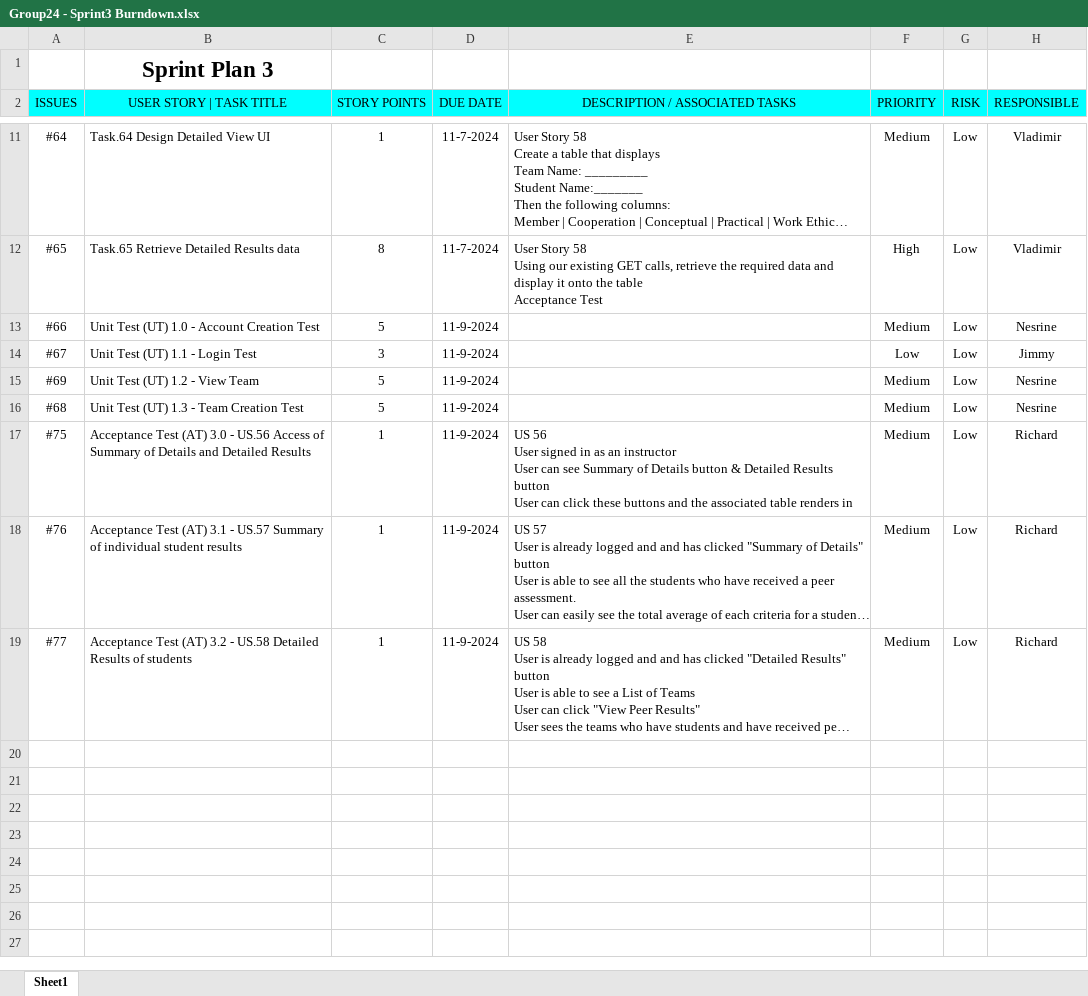
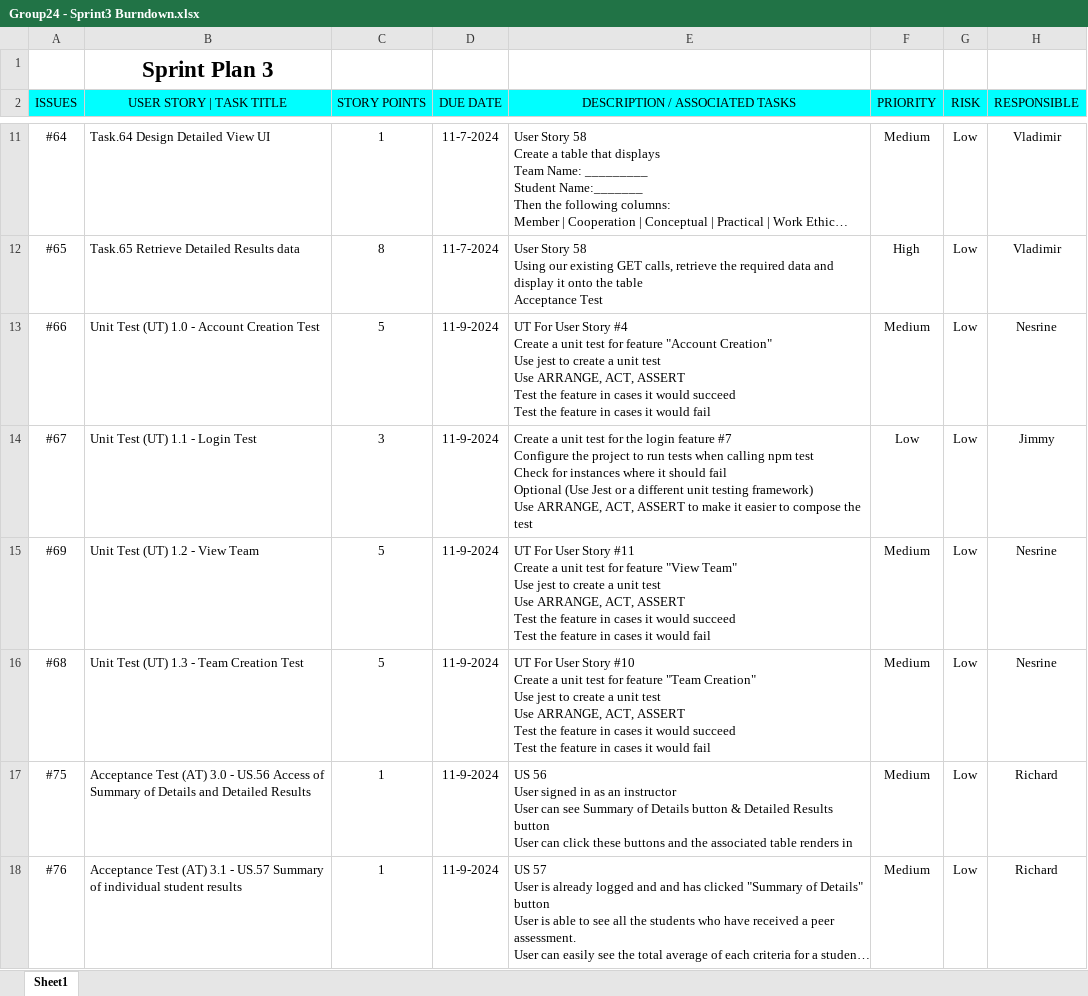
Before and after one commit to R-Mauricio13/Group-24-SOEN341_Project_F24, an Excel workbook: Group24 - Sprint3 Burndown.xlsx, sheet Sheet1, drawn as a sheet; only a part is shown, gaps mark what is left out; the shorter side is filled out with more unchanged rows; long unchanged cells end in …; values as stored, in another font and other column widths than the file's, no borders; ↵ is a line break in a cell; the diff names each change by its address in the sheet, - before the commit and + after, or states it on an @@ line.

Commit message:
Add files via upload
Updated Unit Test Descriptions

```diff
--- a/Group24 - Sprint3 Burndown.xlsx (sheet Sheet1)
+++ b/Group24 - Sprint3 Burndown.xlsx (sheet Sheet1)
-E13 (DESCRIPTION / ASSOCIATED TASKS): (empty)
+E13 (DESCRIPTION / ASSOCIATED TASKS): UT For User Story #4 ↵ Create a unit test for feature "Account Creation" ↵ Use jest to create a unit test ↵ Use ARRANGE, ACT, ASSERT ↵ Test the feature in cases it would succeed ↵ Test the feature in cases it would fail
-E14 (DESCRIPTION / ASSOCIATED TASKS): (empty)
+E14 (DESCRIPTION / ASSOCIATED TASKS): Create a unit test for the login feature #7 ↵ Configure the project to run tests when calling npm test ↵ Check for instances where it should fail ↵ Optional (Use Jest or a different unit testing framework) ↵ Use ARRANGE, ACT, ASSERT to make it easier to compose the test
-E15 (DESCRIPTION / ASSOCIATED TASKS): (empty)
+E15 (DESCRIPTION / ASSOCIATED TASKS): UT For User Story #11 ↵ Create a unit test for feature "View Team" ↵ Use jest to create a unit test ↵ Use ARRANGE, ACT, ASSERT ↵ Test the feature in cases it would succeed ↵ Test the feature in cases it would fail
-E16 (DESCRIPTION / ASSOCIATED TASKS): (empty)
+E16 (DESCRIPTION / ASSOCIATED TASKS): UT For User Story #10 ↵ Create a unit test for feature "Team Creation" ↵ Use jest to create a unit test ↵ Use ARRANGE, ACT, ASSERT ↵ Test the feature in cases it would succeed ↵ Test the feature in cases it would fail
```
